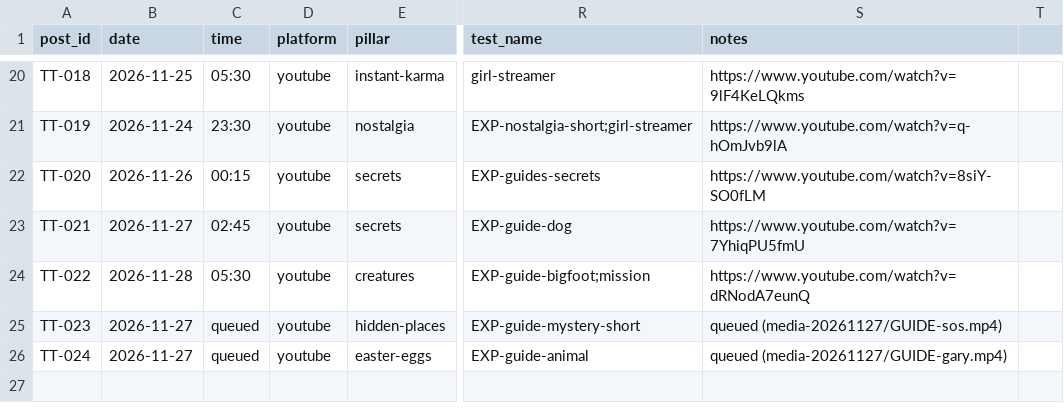
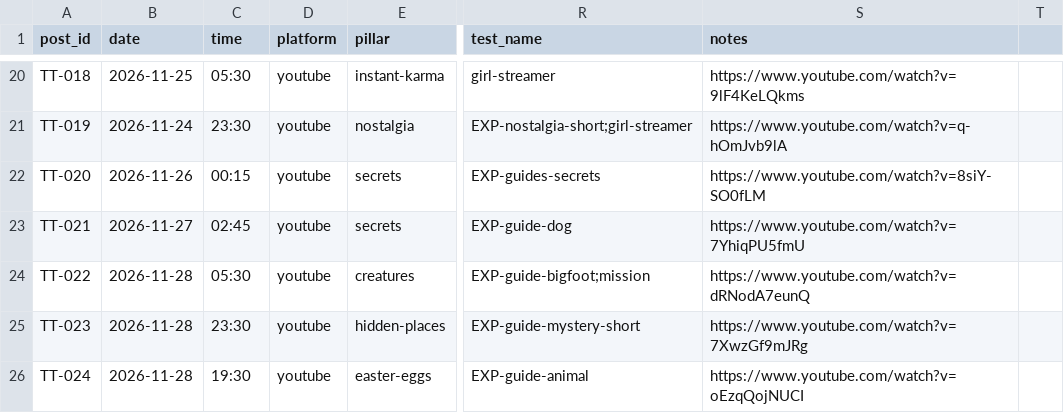
Before and after one commit to ankush2001/New-Project, a CSV file: tracking/scoreboard.csv, drawn as a sheet; only a part is shown, gaps mark what is left out; the diff names each change by its address in the sheet, - before the commit and + after, or states it on an @@ line.

```diff
--- a/tracking/scoreboard.csv
+++ b/tracking/scoreboard.csv
-B25:B26 (date): 2026-11-27
+B25:B26 (date): 2026-11-28
-C25 (time): queued
+C25 (time): 23:30
-S25 (notes): queued (media-20261127/GUIDE-sos.mp4)
+S25 (notes): https://www.youtube.com/watch?v=7XwzGf9mJRg
-C26 (time): queued
+C26 (time): 19:30
-S26 (notes): queued (media-20261127/GUIDE-gary.mp4)
+S26 (notes): https://www.youtube.com/watch?v=oEzqQojNUCI
```
Also changed, not shown: 4 other files.
